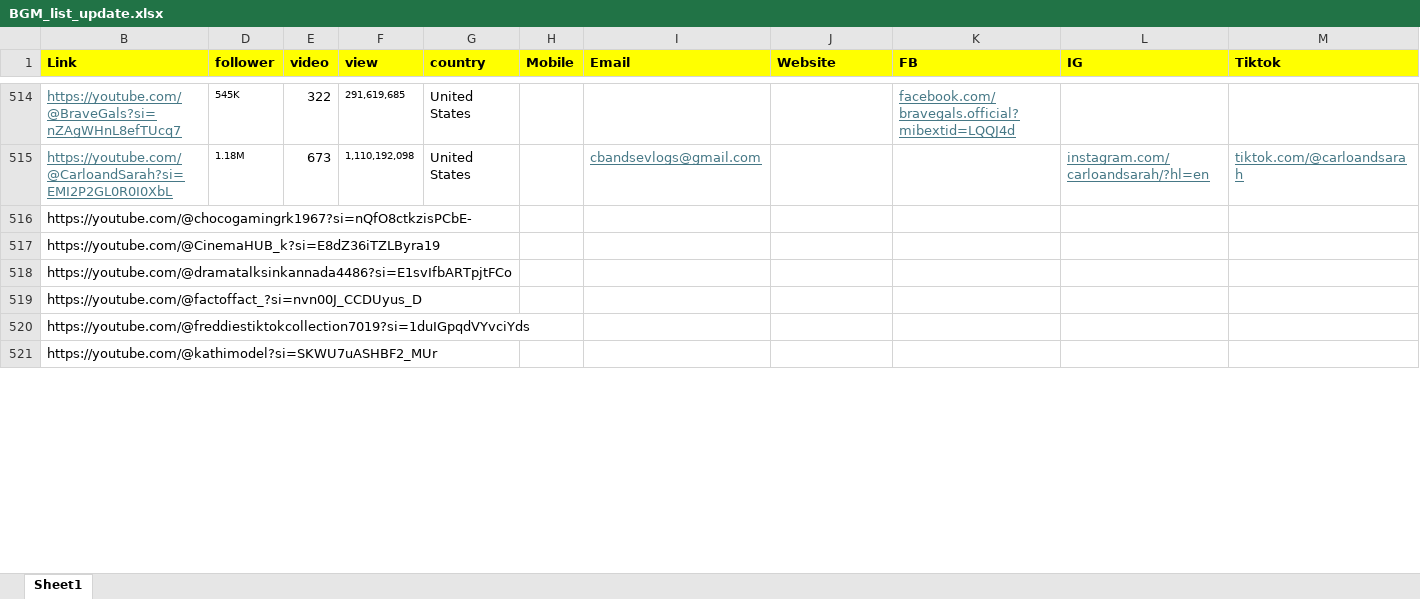
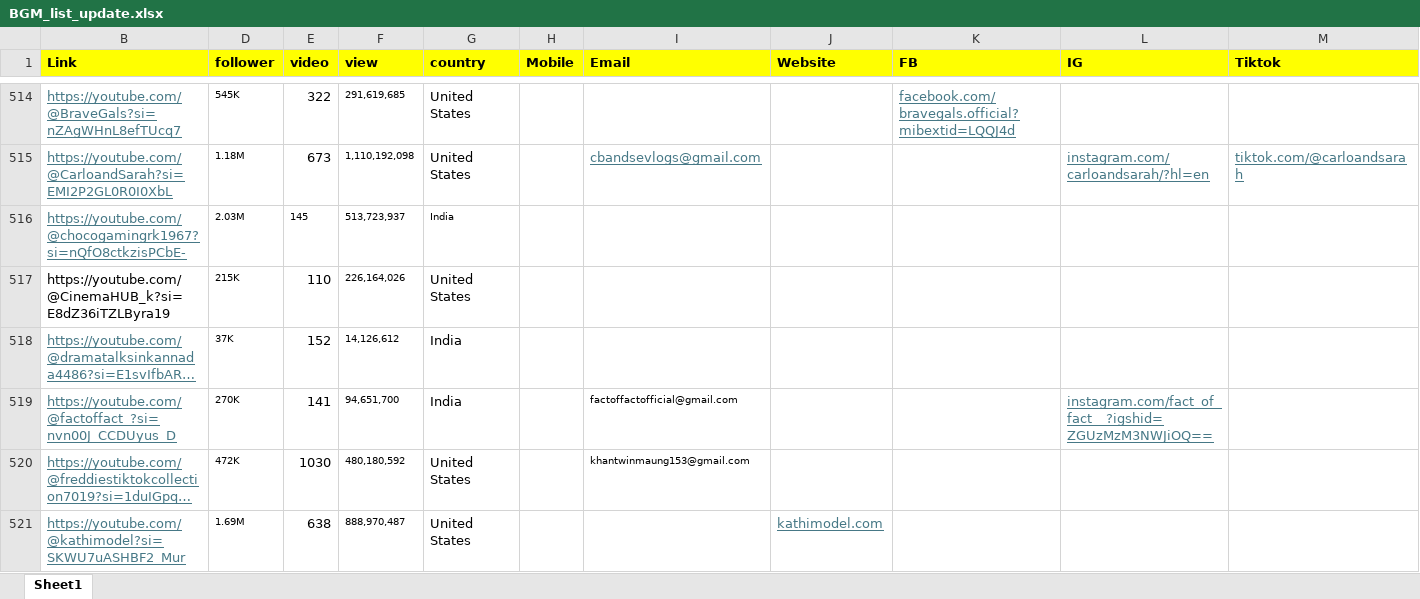
Before and after one commit to pacharajson/yt_info_scrape, an Excel workbook: BGM_list_update.xlsx, sheet Sheet1, drawn as a sheet; only a part is shown, gaps mark what is left out; long unchanged cells end in …; values as stored, in another font and other column widths than the file's, no borders; charts and pictures not drawn; removed rows and columns are numbered as before the commit, all else as after; rows hold the shown columns only; the diff covers the shown part only; the diff names each change by its address in the sheet, - before the commit and + after, or states it on an @@ line.

```diff
--- a/BGM_list_update.xlsx (sheet Sheet1)
+++ b/BGM_list_update.xlsx (sheet Sheet1)
@@ B516 underline: off → on, text colour: black → #467886 @@
-D516 (follower): (empty)
+D516 (follower): 2.03M
-E516 (video): (empty)
+E516 (video): 145
-F516 (view): (empty)
+F516 (view): 513,723,937
-G516 (country): (empty)
+G516 (country): India
-D517 (follower): (empty)
+D517 (follower): 215K
-E517 (video): (empty)
+E517 (video): 110
-F517 (view): (empty)
+F517 (view): 226,164,026
-G517 (country): (empty)
+G517 (country): United States
@@ B518:B520 underline: off → on, text colour: black → #467886 @@
-D518 (follower): (empty)
+D518 (follower): 37K
-E518 (video): (empty)
+E518 (video): 152
-F518 (view): (empty)
+F518 (view): 14,126,612
-G518:G519 (country): (empty)
+G518:G519 (country): India
-D519 (follower): (empty)
+D519 (follower): 270K
-E519 (video): (empty)
+E519 (video): 141
-F519 (view): (empty)
+F519 (view): 94,651,700
-I519 (Email): (empty)
+I519 (Email): factoffactofficial@gmail.com
-L519 (IG): (empty)
+L519 (IG): instagram.com/fact_of_fact__?igshid=ZGUzMzM3NWJiOQ==
-D520 (follower): (empty)
+D520 (follower): 472K
-E520 (video): (empty)
+E520 (video): 1030
-F520 (view): (empty)
+F520 (view): 480,180,592
-G520 (country): (empty)
+G520 (country): United States
-I520 (Email): (empty)
+I520 (Email): khantwinmaung153@gmail.com
-row 521: https://youtube.com/@kathimodel?si=SKWU7uASHBF2_MUr
+row 521: https://youtube.com/@kathimodel?si=SKWU7uASHBF2_Mur | 1.69M | 638 | 888,970,487 | United States |  |  | kathimodel.com
```
Also changed, not shown: 168 edited cells and cell formats elsewhere in this sheet, 1 other file.
